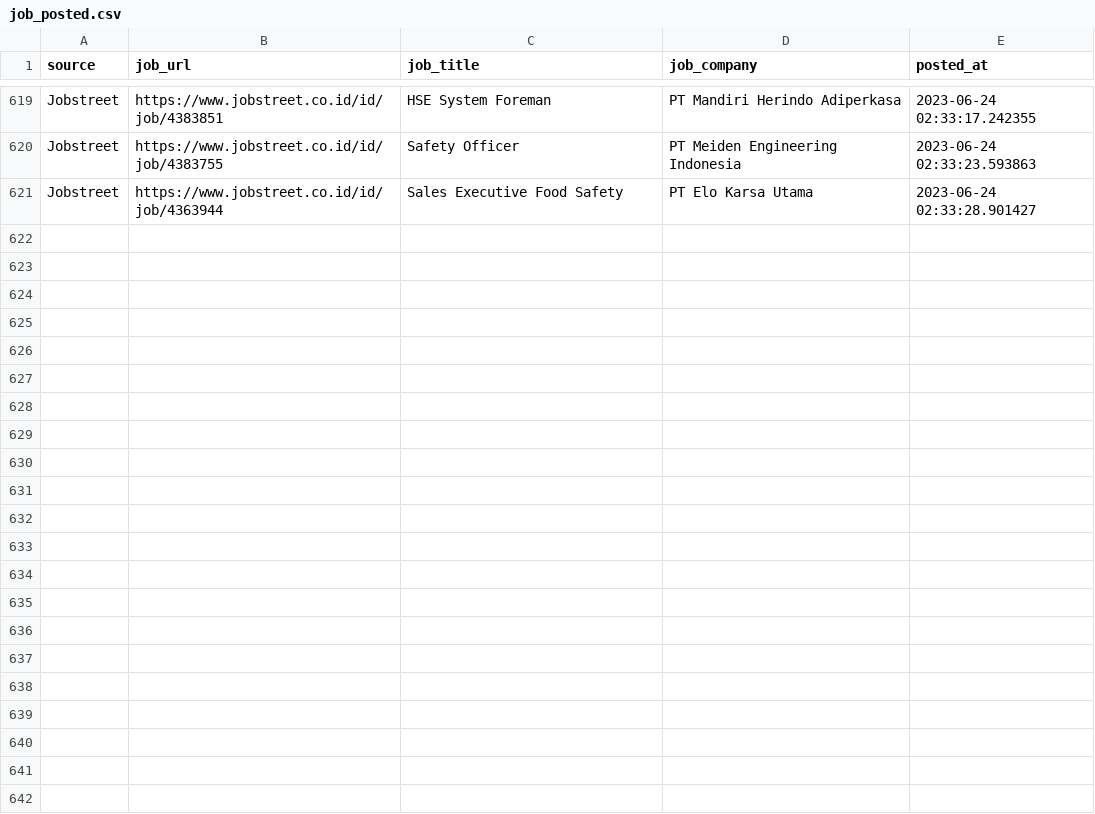
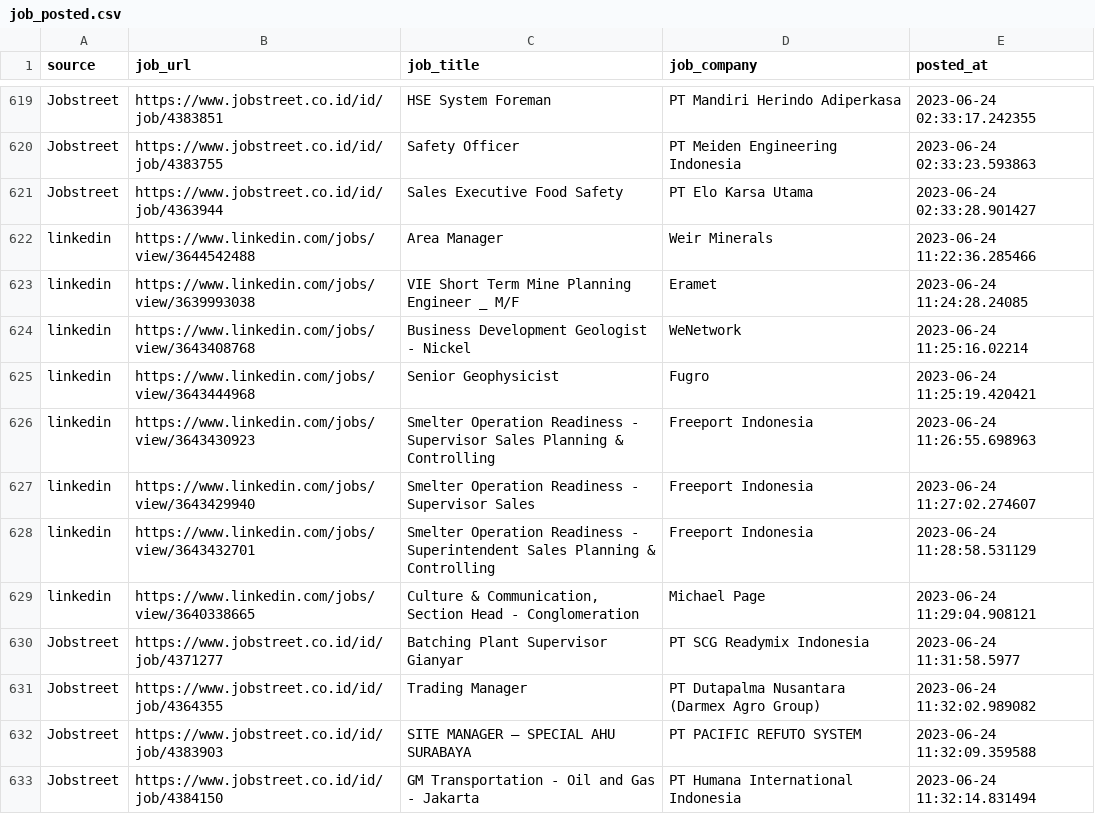
Before and after one commit to Rachdyan/geosains-job-crawler, a CSV file: data/job_posted.csv, drawn as a sheet; only a part is shown, gaps mark what is left out; the diff names each change by its address in the sheet, - before the commit and + after, or states it on an @@ line.

```diff
--- a/data/job_posted.csv
+++ b/data/job_posted.csv
+row 622: linkedin | https://www.linkedin.com/jobs/view/3644542488 | Area Manager | Weir Minerals | 2023-06-24 11:22:36.285466
+row 623: linkedin | https://www.linkedin.com/jobs/view/3639993038 | VIE Short Term Mine Planning Engineer _ M/F | Eramet | 2023-06-24 11:24:28.24085
+row 624: linkedin | https://www.linkedin.com/jobs/view/3643408768 | Business Development Geologist - Nickel | WeNetwork | 2023-06-24 11:25:16.02214
+row 625: linkedin | https://www.linkedin.com/jobs/view/3643444968 | Senior Geophysicist | Fugro | 2023-06-24 11:25:19.420421
+row 626: linkedin | https://www.linkedin.com/jobs/view/3643430923 | Smelter Operation Readiness - Supervisor Sales Planning & Controlling | Freeport Indonesia | 2023-06-24 11:26:55.698963
+row 627: linkedin | https://www.linkedin.com/jobs/view/3643429940 | Smelter Operation Readiness - Supervisor Sales | Freeport Indonesia | 2023-06-24 11:27:02.274607
+row 628: linkedin | https://www.linkedin.com/jobs/view/3643432701 | Smelter Operation Readiness - Superintendent Sales Planning & Controlling | Freeport Indonesia | 2023-06-24 11:28:58.531129
+row 629: linkedin | https://www.linkedin.com/jobs/view/3640338665 | Culture & Communication, Section Head - Conglomeration | Michael Page | 2023-06-24 11:29:04.908121
+row 630: Jobstreet | https://www.jobstreet.co.id/id/job/4371277 | Batching Plant Supervisor Gianyar | PT SCG Readymix Indonesia | 2023-06-24 11:31:58.5977
+row 631: Jobstreet | https://www.jobstreet.co.id/id/job/4364355 | Trading Manager | PT Dutapalma Nusantara (Darmex Agro Group) | 2023-06-24 11:32:02.989082
+row 632: Jobstreet | https://www.jobstreet.co.id/id/job/4383903 | SITE MANAGER – SPECIAL AHU SURABAYA | PT PACIFIC REFUTO SYSTEM | 2023-06-24 11:32:09.359588
+row 633: Jobstreet | https://www.jobstreet.co.id/id/job/4384150 | GM Transportation - Oil and Gas - Jakarta | PT Humana International Indonesia | 2023-06-24 11:32:14.831494
```
Also changed, not shown: 1 other file.
